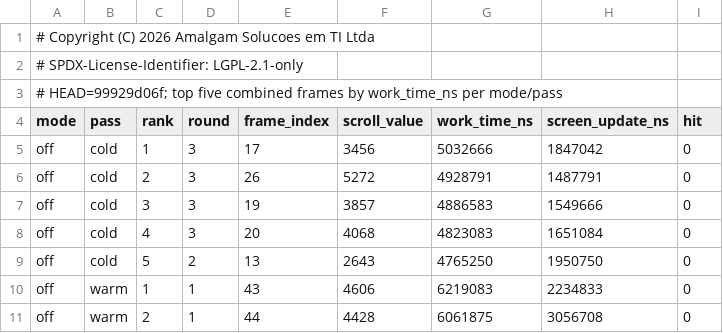
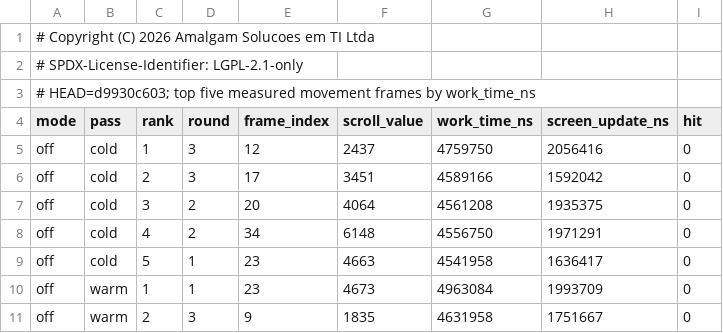
Before and after one commit to TotalCross/totalcross, a CSV file: .agent/benchmarks/scroll-raster-reuse-poc/final/top-frames.csv, drawn as a sheet; only a part is shown; the diff covers the shown part only.

```diff
--- a/.agent/benchmarks/scroll-raster-reuse-poc/final/top-frames.csv
+++ b/.agent/benchmarks/scroll-raster-reuse-poc/final/top-frames.csv
@@ -2,10 +2,10 @@
 # SPDX-License-Identifier: LGPL-2.1-only
-# HEAD=99929d06f; top five combined frames by work_time_ns per mode/pass
+# HEAD=d9930c603; top five measured movement frames by work_time_ns
 mode,pass,rank,round,frame_index,scroll_value,work_time_ns,screen_update_ns,hit
-off,cold,1,3,17,3456,5032666,1847042,0
-off,cold,2,3,26,5272,4928791,1487791,0
-off,cold,3,3,19,3857,4886583,1549666,0
-off,cold,4,3,20,4068,4823083,1651084,0
-off,cold,5,2,13,2643,4765250,1950750,0
-off,warm,1,1,43,4606,6219083,2234833,0
-off,warm,2,1,44,4428,6061875,3056708,0
+off,cold,1,3,12,2437,4759750,2056416,0
+off,cold,2,3,17,3451,4589166,1592042,0
+off,cold,3,2,20,4064,4561208,1935375,0
+off,cold,4,2,34,6148,4556750,1971291,0
+off,cold,5,1,23,4663,4541958,1636417,0
+off,warm,1,1,23,4673,4963084,1993709,0
+off,warm,2,3,9,1835,4631958,1751667,0
```
Also changed, not shown: 69 edited cells elsewhere in this file, .agent/benchmarks/scroll-raster-reuse-poc/final/diagnostic-summary.csv, .agent/benchmarks/scroll-raster-reuse-poc/final/frame-summary.csv, 7 other files.
